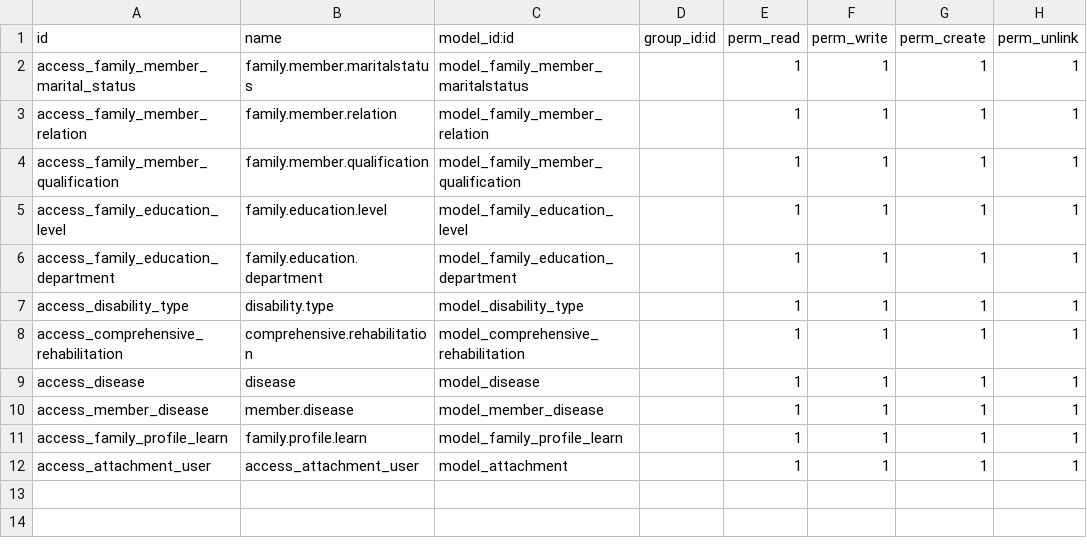
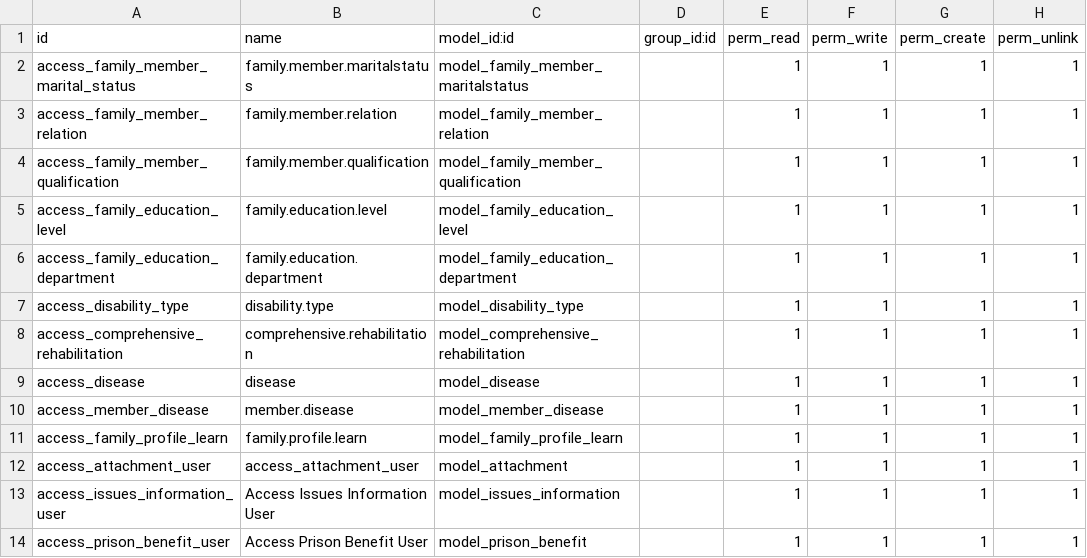
Before and after one commit to bayan4nas/odex25, a CSV file: odex25_ensan/trahum_benefits/security/ir.model.access.csv, drawn as a sheet; the diff names each change by its address in the sheet, - before the commit and + after, or states it on an @@ line.

Commit message:
updata module trahum_benefits and add model 'issues.information' 'prison.benefit'

```diff
--- a/odex25_ensan/trahum_benefits/security/ir.model.access.csv
+++ b/odex25_ensan/trahum_benefits/security/ir.model.access.csv
+row 13: access_issues_information_user | Access Issues Information User | model_issues_information |  | 1 | 1 | 1 | 1
+row 14: access_prison_benefit_user | Access Prison Benefit User | model_prison_benefit |  | 1 | 1 | 1 | 1
```
Also changed, not shown: 8 other files.
